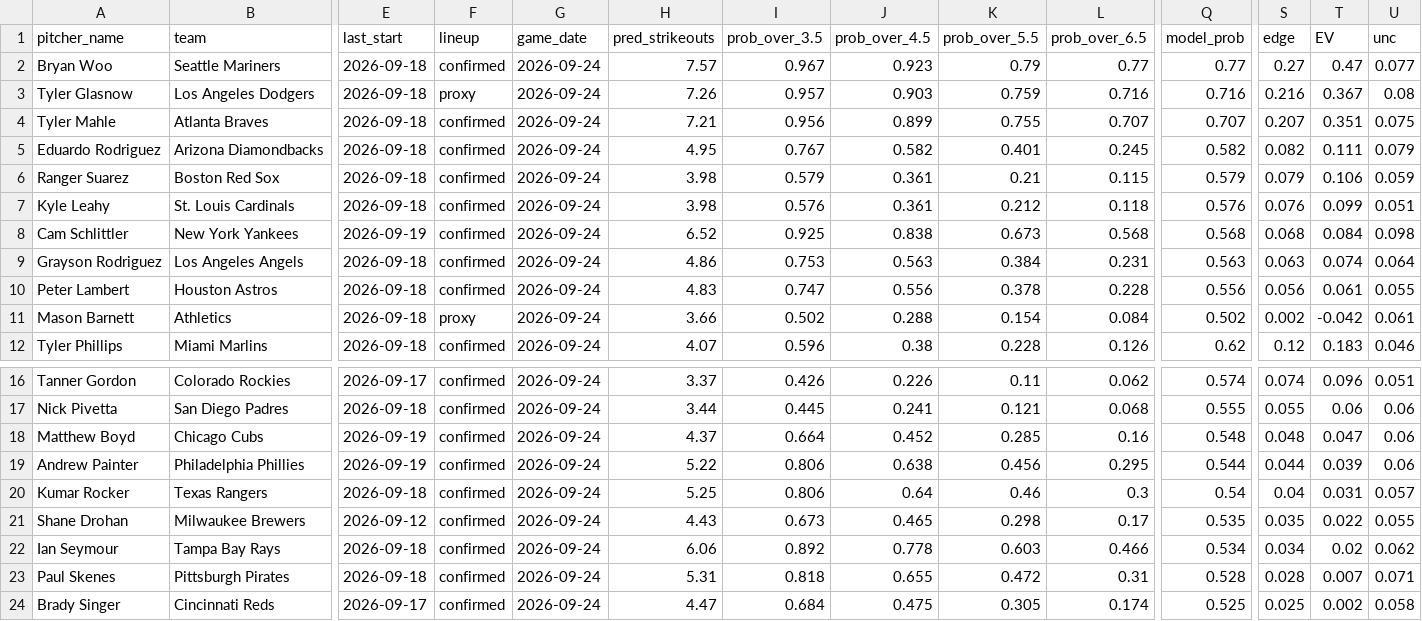
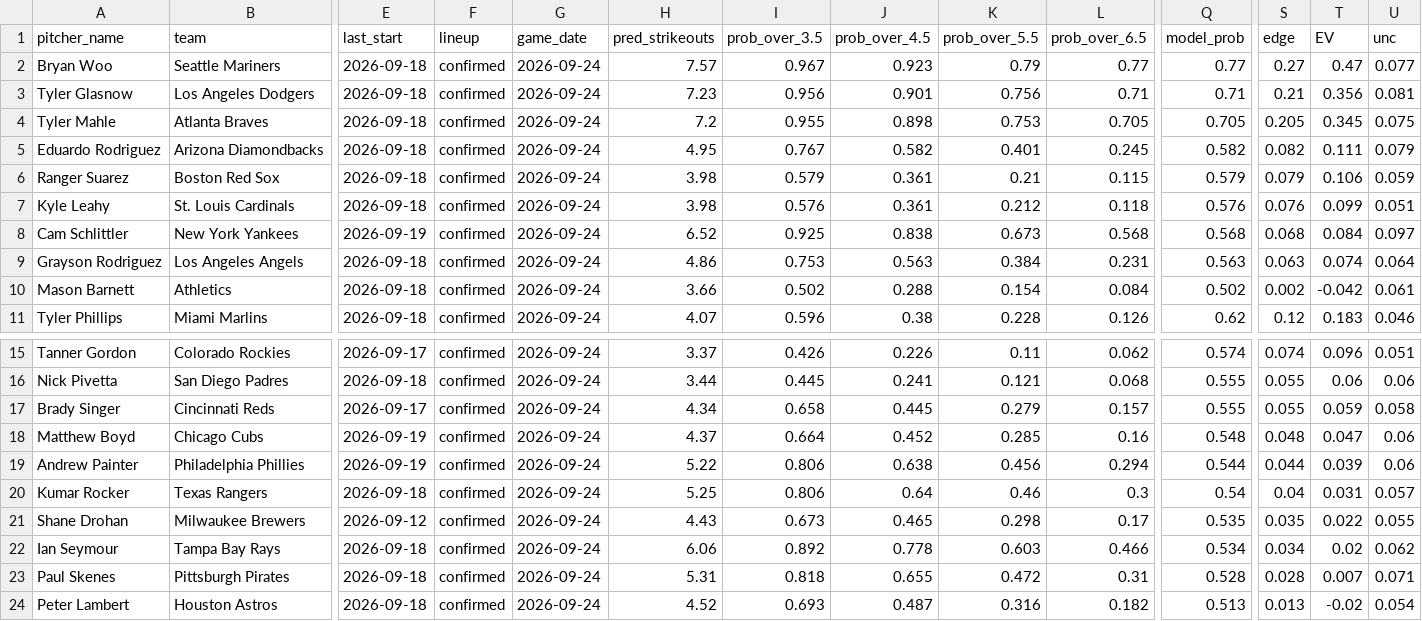
Before and after one commit to francisconoe/medidor-de-ponches-mlb, a CSV file: reports/predictions/realtime_v4_predictions_2026-09-24.csv, drawn as a sheet; only a part is shown, gaps mark what is left out; removed rows and columns are numbered as before the commit, all else as after; rows hold the shown columns only; the diff names each change by its address in the sheet, - before the commit and + after, or states it on an @@ line.

```diff
--- a/reports/predictions/realtime_v4_predictions_2026-09-24.csv
+++ b/reports/predictions/realtime_v4_predictions_2026-09-24.csv
-F3 (lineup): proxy
+F3 (lineup): confirmed
-H3 (pred_strikeouts): 7.26
+H3 (pred_strikeouts): 7.23
-I3 (prob_over_3.5): 0.957
+I3 (prob_over_3.5): 0.956
-J3 (prob_over_4.5): 0.903
+J3 (prob_over_4.5): 0.901
-K3 (prob_over_5.5): 0.759
+K3 (prob_over_5.5): 0.756
-L3 (prob_over_6.5): 0.716
+L3 (prob_over_6.5): 0.71
-Q3 (model_prob): 0.716
+Q3 (model_prob): 0.71
-S3 (edge): 0.216
+S3 (edge): 0.21
-T3 (EV): 0.367
+T3 (EV): 0.356
-U3 (unc): 0.08
+U3 (unc): 0.081
-H4 (pred_strikeouts): 7.21
+H4 (pred_strikeouts): 7.2
-I4 (prob_over_3.5): 0.956
+I4 (prob_over_3.5): 0.955
-J4 (prob_over_4.5): 0.899
+J4 (prob_over_4.5): 0.898
-K4 (prob_over_5.5): 0.755
+K4 (prob_over_5.5): 0.753
-L4 (prob_over_6.5): 0.707
+L4 (prob_over_6.5): 0.705
-Q4 (model_prob): 0.707
+Q4 (model_prob): 0.705
-S4 (edge): 0.207
+S4 (edge): 0.205
-T4 (EV): 0.351
+T4 (EV): 0.345
-U8 (unc): 0.098
+U8 (unc): 0.097
-row 10: Peter Lambert | Houston Astros | 2026-09-18 | confirmed | 2026-09-24 | 4.83 | 0.747 | 0.556 | 0.378 | 0.228 | 0.556 | 0.056 | 0.061 | 0.055
-F10 (lineup): proxy
+F10 (lineup): confirmed
+row 17: Brady Singer | Cincinnati Reds | 2026-09-17 | confirmed | 2026-09-24 | 4.34 | 0.658 | 0.445 | 0.279 | 0.157 | 0.555 | 0.055 | 0.059 | 0.058
-L19 (prob_over_6.5): 0.295
+L19 (prob_over_6.5): 0.294
-row 24: Brady Singer | Cincinnati Reds | 2026-09-17 | confirmed | 2026-09-24 | 4.47 | 0.684 | 0.475 | 0.305 | 0.174 | 0.525 | 0.025 | 0.002 | 0.058
+row 24: Peter Lambert | Houston Astros | 2026-09-18 | confirmed | 2026-09-24 | 4.52 | 0.693 | 0.487 | 0.316 | 0.182 | 0.513 | 0.013 | -0.02 | 0.054
```
Also changed, not shown: reports/predictions/agreement_slate_2026-09-24.csv, 1 other file.
